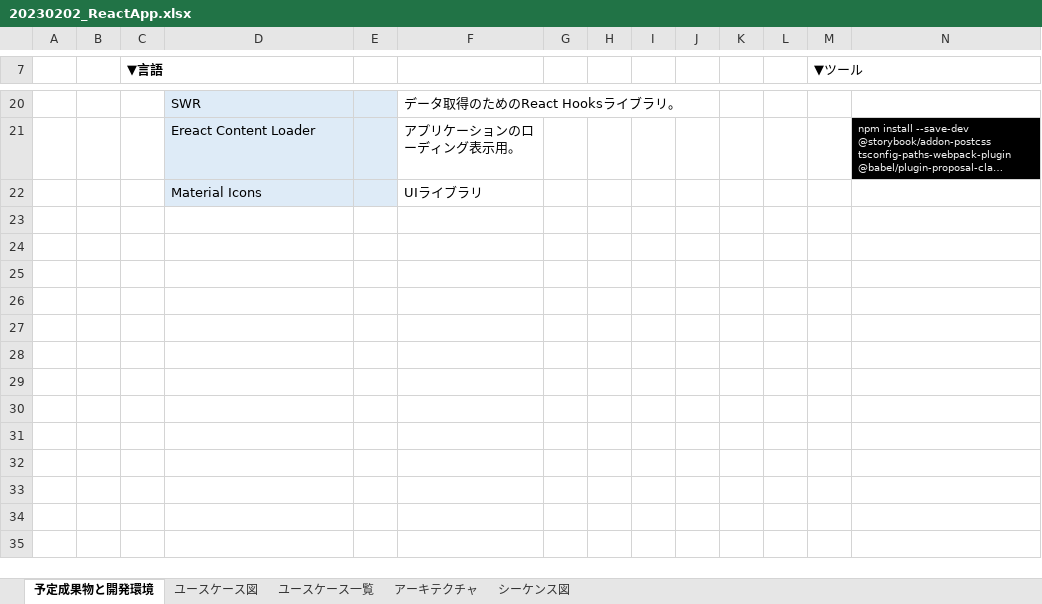
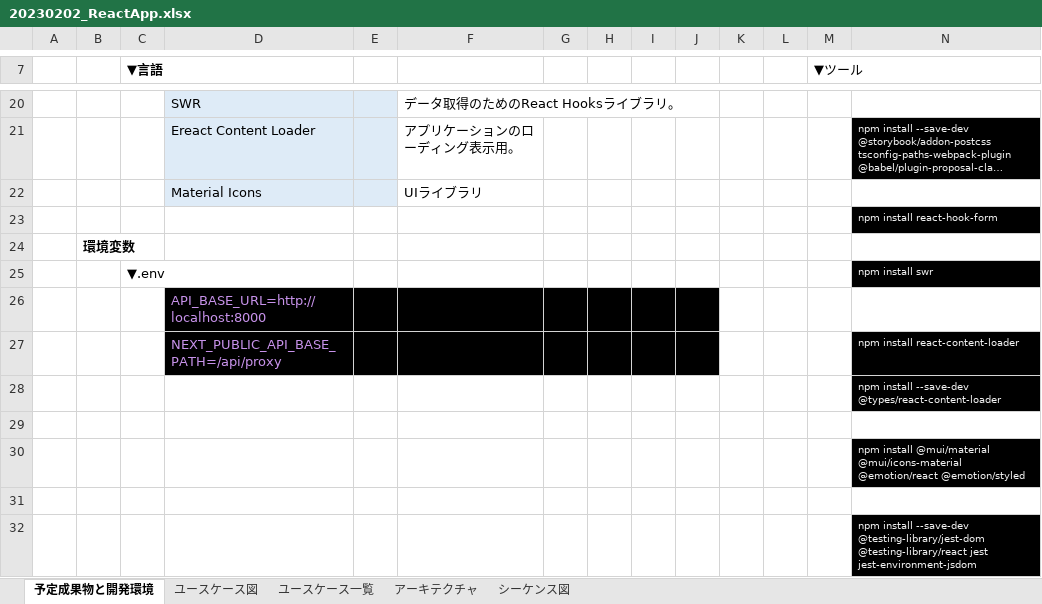
Before and after one commit to sakipiyo/20230202_ReactApp, an Excel workbook: doc/20230202_ReactApp.xlsx, sheet 予定成果物と開発環境, drawn as a sheet; only a part is shown, gaps mark what is left out; long unchanged cells end in …; values as stored, in another font and other column widths than the file's, no borders; the diff names each change by its address in the sheet, - before the commit and + after, or states it on an @@ line.

Commit message:
Add Env & Library and Tool List

```diff
--- a/doc/20230202_ReactApp.xlsx (sheet 予定成果物と開発環境)
+++ b/doc/20230202_ReactApp.xlsx (sheet 予定成果物と開発環境)
+row 23:  |  |  |  |  |  |  |  |  |  |  |  |  | npm install react-hook-form
+row 24:  | 環境変数
+row 25:  |  | ▼.env |  |  |  |  |  |  |  |  |  |  | npm install swr
+row 26:  |  |  | API_BASE_URL=http://localhost:8000
+row 27:  |  |  | NEXT_PUBLIC_API_BASE_PATH=/api/proxy |  |  |  |  |  |  |  |  |  | npm install react-content-loader
+row 28:  |  |  |  |  |  |  |  |  |  |  |  |  | npm install --save-dev @types/react-content-loader
+row 29: (empty)
+row 30:  |  |  |  |  |  |  |  |  |  |  |  |  | npm install @mui/material @mui/icons-material @emotion/react @emotion/styled
+row 31: (empty)
+row 32:  |  |  |  |  |  |  |  |  |  |  |  |  | npm install --save-dev @testing-library/jest-dom @testing-library/react jest jest-environment-jsdom
```
